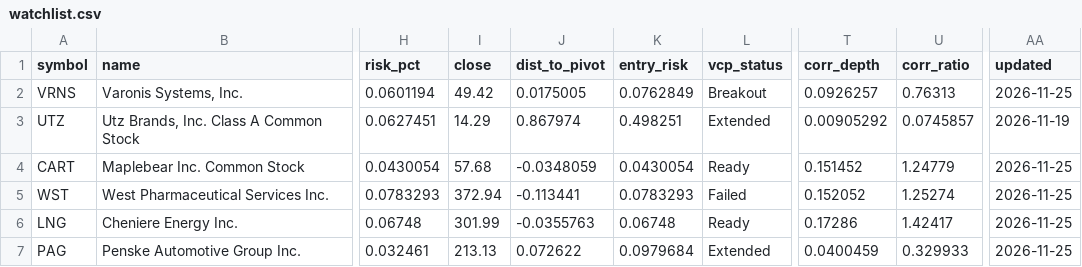
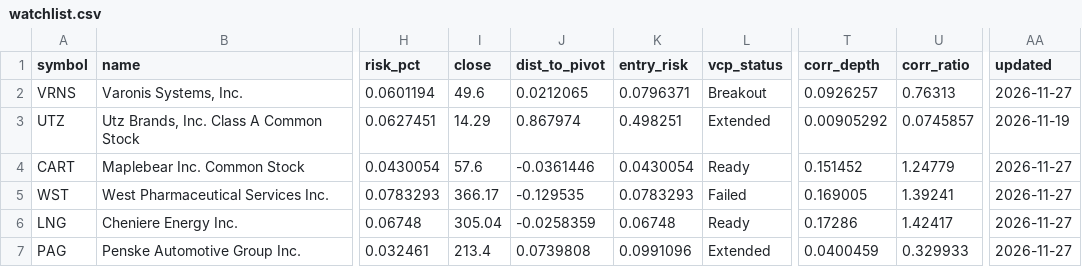
Before and after one commit to teesarasas/sepa-screener, a CSV file: data/watchlist.csv, drawn as a sheet; only a part is shown, gaps mark what is left out; the diff names each change by its address in the sheet, - before the commit and + after, or states it on an @@ line.

```diff
--- a/data/watchlist.csv
+++ b/data/watchlist.csv
-I2 (close): 49.42
+I2 (close): 49.6
-J2 (dist_to_pivot): 0.0175005
+J2 (dist_to_pivot): 0.0212065
-K2 (entry_risk): 0.0762849
+K2 (entry_risk): 0.0796371
-AA2 (updated): 2026-11-25
+AA2 (updated): 2026-11-27
-I4 (close): 57.68
+I4 (close): 57.6
-J4 (dist_to_pivot): -0.0348059
+J4 (dist_to_pivot): -0.0361446
-AA4:AA7 (updated): 2026-11-25
+AA4:AA7 (updated): 2026-11-27
-I5 (close): 372.94
+I5 (close): 366.17
-J5 (dist_to_pivot): -0.113441
+J5 (dist_to_pivot): -0.129535
-T5 (corr_depth): 0.152052
+T5 (corr_depth): 0.169005
-U5 (corr_ratio): 1.25274
+U5 (corr_ratio): 1.39241
-I6 (close): 301.99
+I6 (close): 305.04
-J6 (dist_to_pivot): -0.0355763
+J6 (dist_to_pivot): -0.0258359
-I7 (close): 213.13
+I7 (close): 213.4
-J7 (dist_to_pivot): 0.072622
+J7 (dist_to_pivot): 0.0739808
-K7 (entry_risk): 0.0979684
+K7 (entry_risk): 0.0991096
```
Also changed, not shown: 2 other files.
